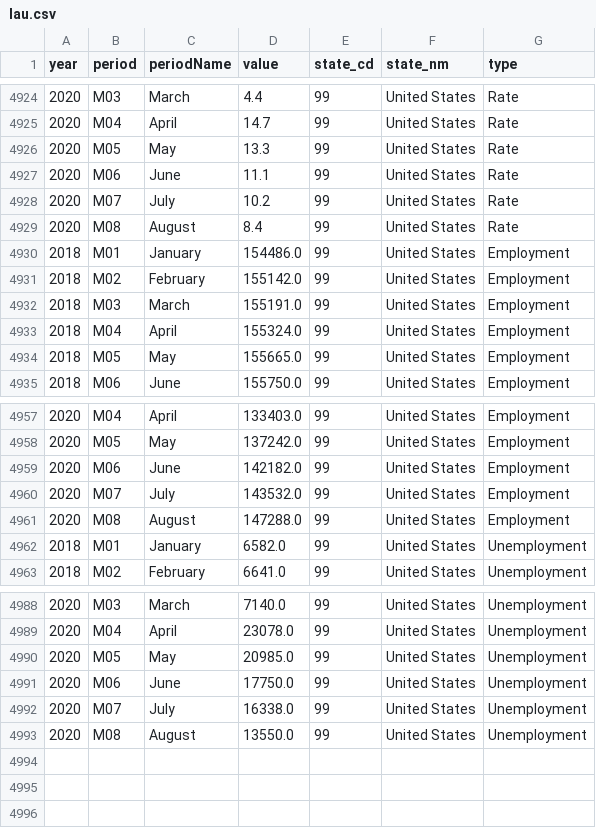
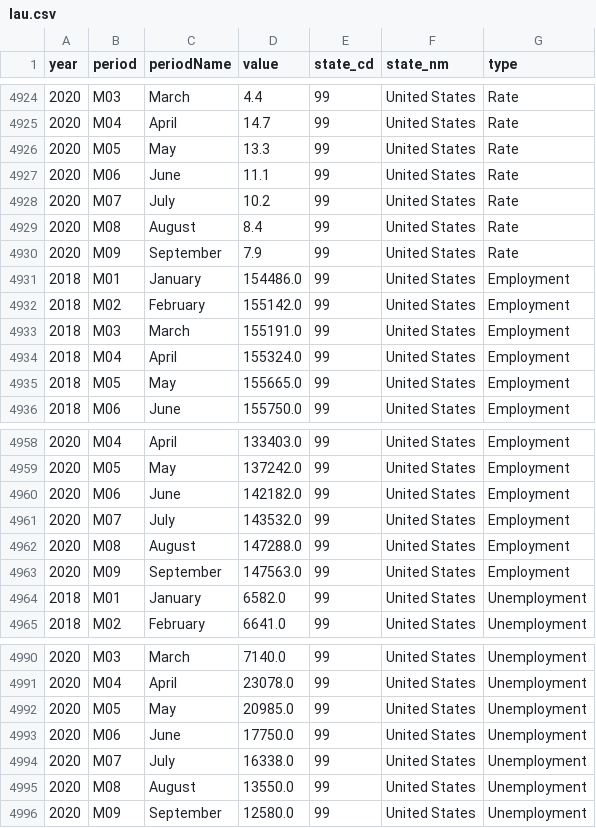
Before and after one commit to hss2864/covid19-economics, a CSV file: Data/BLS/lau.csv, drawn as a sheet; only a part is shown, gaps mark what is left out.

```diff
--- a/Data/BLS/lau.csv
+++ b/Data/BLS/lau.csv
@@ -4929,2 +4929,3 @@ year,period,periodName,value,state_cd,state_nm,type
 2020,M08,August,8.4,99,United States,Rate
+2020,M09,September,7.9,99,United States,Rate
 2018,M01,January,154486.0,99,United States,Employment
@@ -4961,2 +4962,3 @@ year,period,periodName,value,state_cd,state_nm,type
 2020,M08,August,147288.0,99,United States,Employment
+2020,M09,September,147563.0,99,United States,Employment
 2018,M01,January,6582.0,99,United States,Unemployment
@@ -4993 +4995,2 @@ year,period,periodName,value,state_cd,state_nm,type
 2020,M08,August,13550.0,99,United States,Unemployment
+2020,M09,September,12580.0,99,United States,Unemployment
```
Also changed, not shown: Data/BEA/realgdp.csv, 2 other files.
